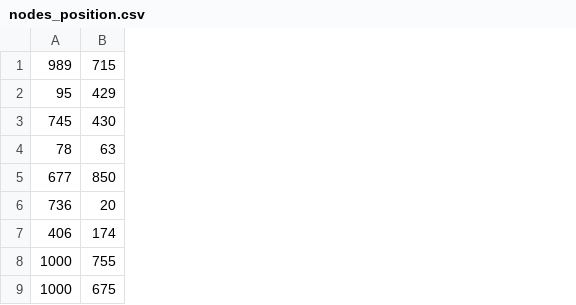
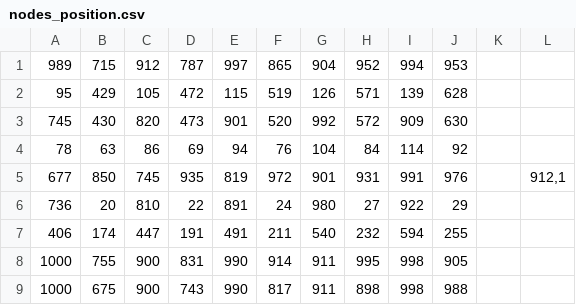
Before and after one commit to jbtrystram/p2p-iot-simulator, a CSV file: nodes_position.csv, drawn as a sheet; only a part is shown; the diff names each change by its address in the sheet, - before the commit and + after, or states it on an @@ line.

Commit message:
get nodeMover working with CSV files. few other fixes (graphing back to python 2.7)

```diff
--- a/nodes_position.csv
+++ b/nodes_position.csv
+column C, rows 1-9: 912 | 105 | 820 | 86 | 745 | 810 | 447 | 900 | 900
+column D, rows 1-9: 787 | 472 | 473 | 69 | 935 | 22 | 191 | 831 | 743
+column E, rows 1-9: 997 | 115 | 901 | 94 | 819 | 891 | 491 | 990 | 990
+column F, rows 1-9: 865 | 519 | 520 | 76 | 972 | 24 | 211 | 914 | 817
+column G, rows 1-9: 904 | 126 | 992 | 104 | 901 | 980 | 540 | 911 | 911
+column H, rows 1-9: 952 | 571 | 572 | 84 | 931 | 27 | 232 | 995 | 898
+column I, rows 1-9: 994 | 139 | 909 | 114 | 991 | 922 | 594 | 998 | 998
+column J, rows 1-9: 953 | 628 | 630 | 92 | 976 | 29 | 255 | 905 | 988
+column K, empty
+column L, row 5: 912,1
```
Also changed, not shown: 5 other files.
